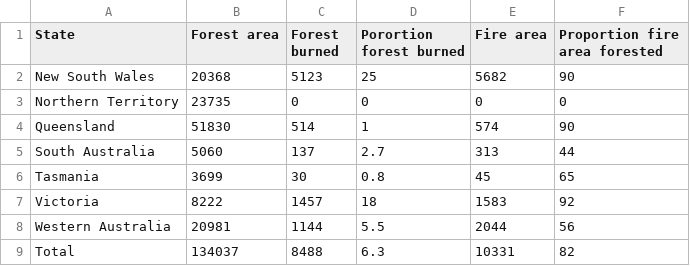
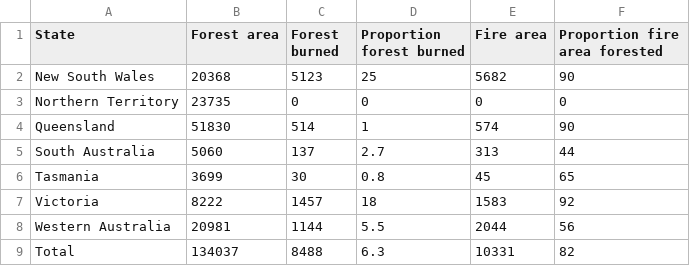
Before and after one commit to coopco/FIT3179_Vis2, a CSV file: data/burn.csv, drawn as a sheet.

```diff
--- a/data/burn.csv
+++ b/data/burn.csv
@@ -1,2 +1,2 @@
-"State","Forest area","Forest burned","Porortion forest burned","Fire area","Proportion fire area forested"
+"State","Forest area","Forest burned","Proportion forest burned","Fire area","Proportion fire area forested"
 "New South Wales",20368,5123,25,5682,90
```
Also changed, not shown: 1 other file.
